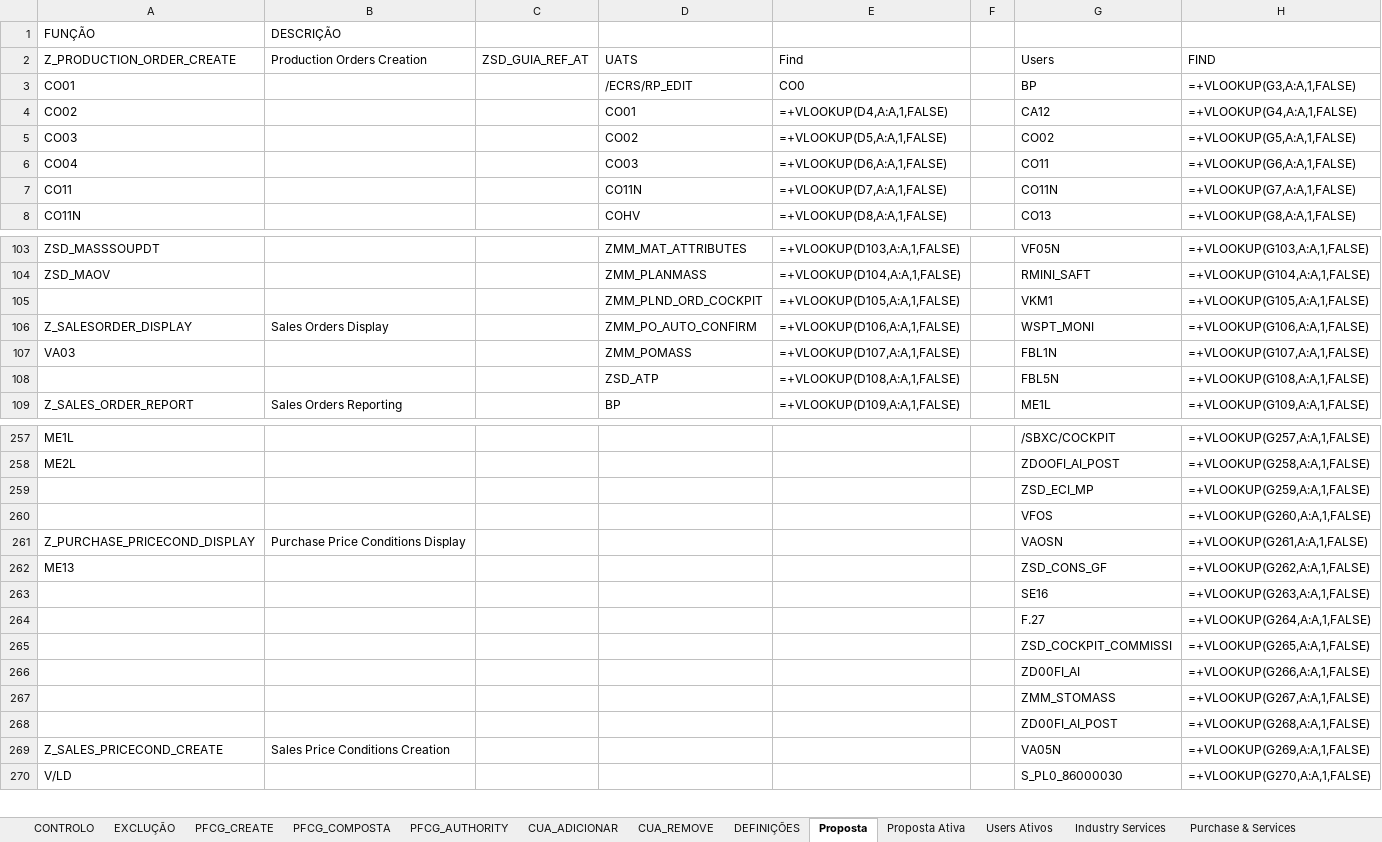
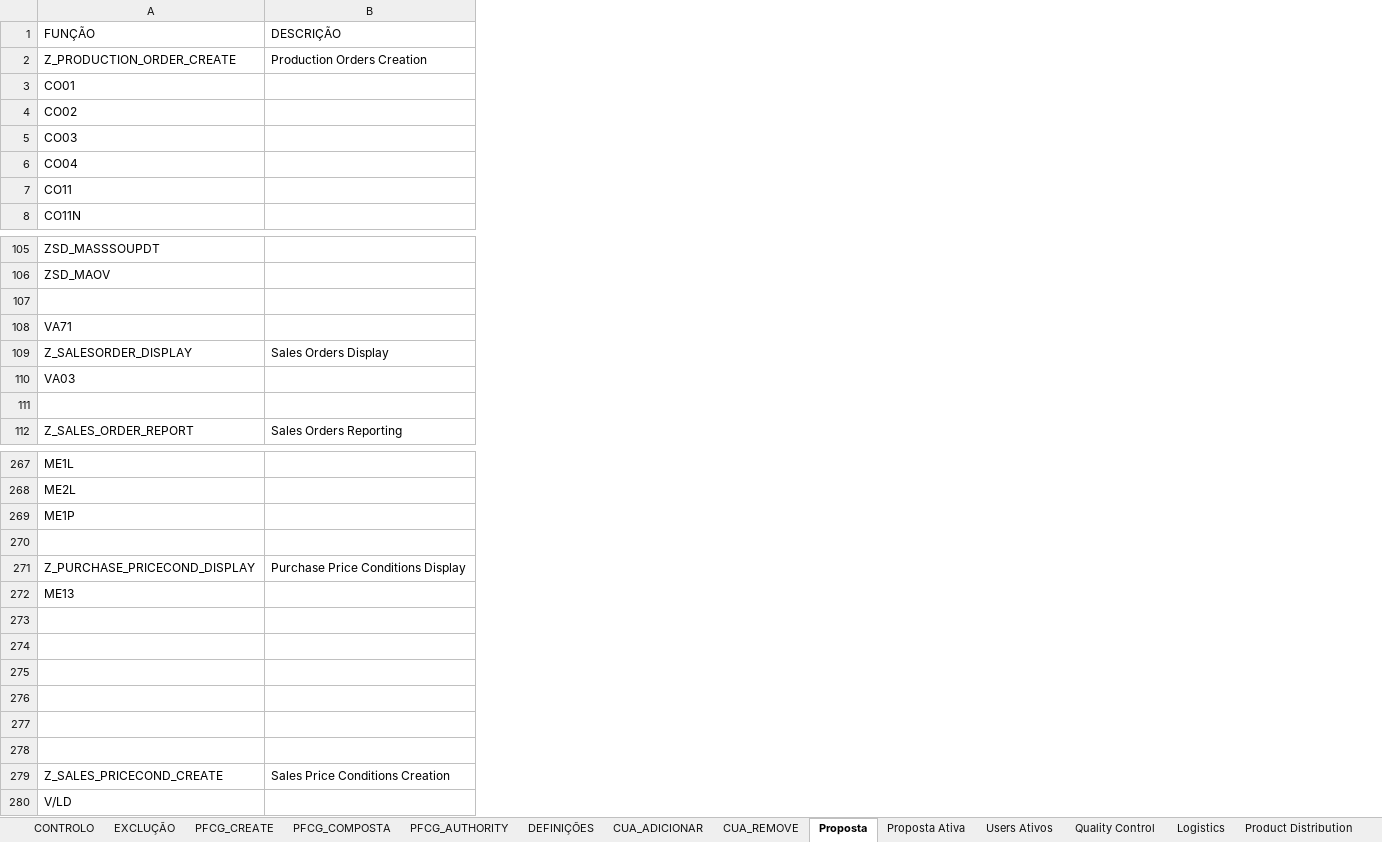
Before and after one commit to Geniolle/SapScript, an Excel workbook: S4H_Perfis de autorização_v1.xlsx, sheet Proposta, drawn as a sheet; only a part is shown, gaps mark what is left out; values as stored, in another font and other column widths than the file's, no cell formats; formulas without a stored value are shown as written; conditional formats not drawn; 1 other sheet too large or unreadable and not compared; removed rows and columns are numbered as before the commit, all else as after; the diff covers the shown part only; the diff names each change by its address in the sheet, - before the commit and + after, or states it on an @@ line.

Commit message:
feat(su53): auto-injecao tcodes em single roles, consolidacao e regeneracao rfc com semaforo verde

```diff
--- a/S4H_Perfis de autorização_v1.xlsx (sheet Proposta)
+++ b/S4H_Perfis de autorização_v1.xlsx (sheet Proposta)
+sheet tab: Quality Control
+sheet tab: Logistics
@@ sheet tab order changed: CONTROLO | EXCLUÇÃO | PFCG_CREATE | PFCG_COMPOSTA | PFCG_AUTHORITY | DEFINIÇÕES | CUA_ADICIONAR | CUA_REMOVE | Proposta | Proposta Ativa | Users Ativos | Quality Control | Logistics | Product Distribution @@
-column C, row 2: ZSD_GUIA_REF_AT
-column D, rows 2-8: UATS | /ECRS/RP_EDIT | CO01 | CO02 | CO03 | CO11N | COHV; rows 103-109: ZMM_MAT_ATTRIBUTES | ZMM_PLANMASS | ZMM_PLND_ORD_COCKPIT | ZMM_PO_AUTO_CONFIRM | ZMM_POMASS | ZSD_ATP | BP
-column E, rows 2-8: Find | CO0 | =+VLOOKUP(D4,A:A,1,FALSE) | =+VLOOKUP(D5,A:A,1,FALSE) | =+VLOOKUP(D6,A:A,1,FALSE) | =+VLOOKUP(D7,A:A,1,FALSE) | =+VLOOKUP(D8,A:A,1,FALSE); rows 103-109: =+VLOOKUP(D103,A:A,1,FALSE) | =+VLOOKUP(D104,A:A,1,FALSE) | =+VLOOKUP(D105,A:A,1,FALSE) | =+VLOOKUP(D106,A:A,1,FALSE) | =+VLOOKUP(D107,A:A,1,FALSE) | =+VLOOKUP(D108,A:A,1,FALSE) | =+VLOOKUP(D109,A:A,1,FALSE)
-column F, empty
-column G, rows 2-8: Users | BP | CA12 | CO02 | CO11 | CO11N | CO13; rows 103-109: VF05N | RMINI_SAFT | VKM1 | WSPT_MONI | FBL1N | FBL5N | ME1L; rows 257-270: /SBXC/COCKPIT | ZDOOFI_AI_POST | ZSD_ECI_MP | VFOS | VAOSN | ZSD_CONS_GF | SE16 | F.27 | ZSD_COCKPIT_COMMISSI | ZD00FI_AI | ZMM_STOMASS | ZD00FI_AI_POST | VA05N | S_PL0_86000030
-column H, rows 2-8: FIND | =+VLOOKUP(G3,A:A,1,FALSE) | =+VLOOKUP(G4,A:A,1,FALSE) | =+VLOOKUP(G5,A:A,1,FALSE) | =+VLOOKUP(G6,A:A,1,FALSE) | =+VLOOKUP(G7,A:A,1,FALSE) | =+VLOOKUP(G8,A:A,1,FALSE); rows 103-109: =+VLOOKUP(G103,A:A,1,FALSE) | =+VLOOKUP(G104,A:A,1,FALSE) | =+VLOOKUP(G105,A:A,1,FALSE) | =+VLOOKUP(G106,A:A,1,FALSE) | =+VLOOKUP(G107,A:A,1,FALSE) | =+VLOOKUP(G108,A:A,1,FALSE) | =+VLOOKUP(G109,A:A,1,FALSE); rows 257-270: =+VLOOKUP(G257,A:A,1,FALSE) | =+VLOOKUP(G258,A:A,1,FALSE) | =+VLOOKUP(G259,A:A,1,FALSE) | =+VLOOKUP(G260,A:A,1,FALSE) | =+VLOOKUP(G261,A:A,1,FALSE) | =+VLOOKUP(G262,A:A,1,FALSE) | =+VLOOKUP(G263,A:A,1,FALSE) | =+VLOOKUP(G264,A:A,1,FALSE) | =+VLOOKUP(G265,A:A,1,FALSE) | =+VLOOKUP(G266,A:A,1,FALSE) | =+VLOOKUP(G267,A:A,1,FALSE) | =+VLOOKUP(G268,A:A,1,FALSE) | =+VLOOKUP(G269,A:A,1,FALSE) | =+VLOOKUP(G270,A:A,1,FALSE)
-row 107:  |  |  | ZMM_PLND_ORD_COCKPIT | =+VLOOKUP(D105,A:A,1,FALSE) |  | VKM1 | =+VLOOKUP(G105,A:A,1,FALSE)
+row 107: (empty)
+row 108: VA71
-row 111:  |  |  | ZSD_ATP | =+VLOOKUP(D108,A:A,1,FALSE) |  | FBL5N | =+VLOOKUP(G108,A:A,1,FALSE)
+row 111: (empty)
-A269 (FUNÇÃO): (empty)
+A269 (FUNÇÃO): ME1P
-row 270:  |  |  |  |  |  | VFOS | =+VLOOKUP(G260,A:A,1,FALSE)
+row 270: (empty)
-row 273:  |  |  |  |  |  | SE16 | =+VLOOKUP(G263,A:A,1,FALSE)
+row 273: (empty)
-row 274:  |  |  |  |  |  | F.27 | =+VLOOKUP(G264,A:A,1,FALSE)
+row 274: (empty)
-row 275:  |  |  |  |  |  | ZSD_COCKPIT_COMMISSI | =+VLOOKUP(G265,A:A,1,FALSE)
+row 275: (empty)
-row 276:  |  |  |  |  |  | ZD00FI_AI | =+VLOOKUP(G266,A:A,1,FALSE)
+row 276: (empty)
-row 277:  |  |  |  |  |  | ZMM_STOMASS | =+VLOOKUP(G267,A:A,1,FALSE)
+row 277: (empty)
-row 278:  |  |  |  |  |  | ZD00FI_AI_POST | =+VLOOKUP(G268,A:A,1,FALSE)
+row 278: (empty)
```
Also changed, not shown: 16 added rows and 88 edited cells elsewhere in this sheet, sheet CUA_ADICIONAR, sheet CUA_REMOVE, sheet PFCG_COMPOSTA, sheet Proposta Ativa, sheet Product, sheet Product Distribution, 6 more sheets, cell formats, hidden cells, 1 other file.
